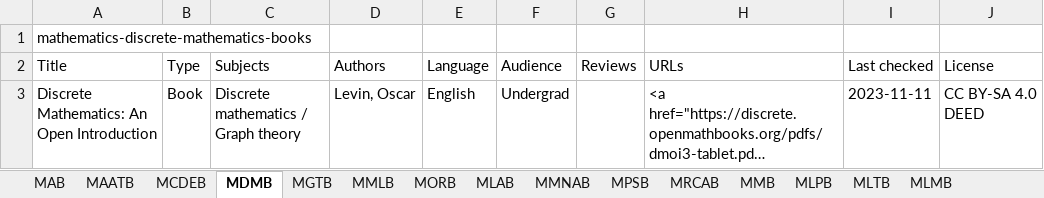
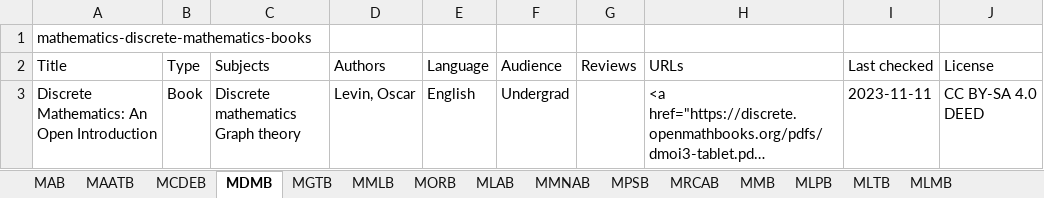
Before and after one commit to CFKNow/cfknow.github.io, an Excel workbook: utilities/cfk.xlsx, sheet MDMB, drawn as a sheet; long unchanged cells end in …; values as stored, in another font and other column widths than the file's, no borders; ↵ is a line break in a cell; the diff names each change by its address in the sheet, - before the commit and + after, or states it on an @@ line.

```diff
--- a/utilities/cfk.xlsx (sheet MDMB)
+++ b/utilities/cfk.xlsx (sheet MDMB)
-C3 (Subjects): Discrete mathematics / Graph theory
+C3 (Subjects): Discrete mathematics ↵ Graph theory
```
Also changed, not shown: sheet MLTB, sheet MORB, sheet MRCAB, sheet MPSB, sheet MAB, 6 other files.
